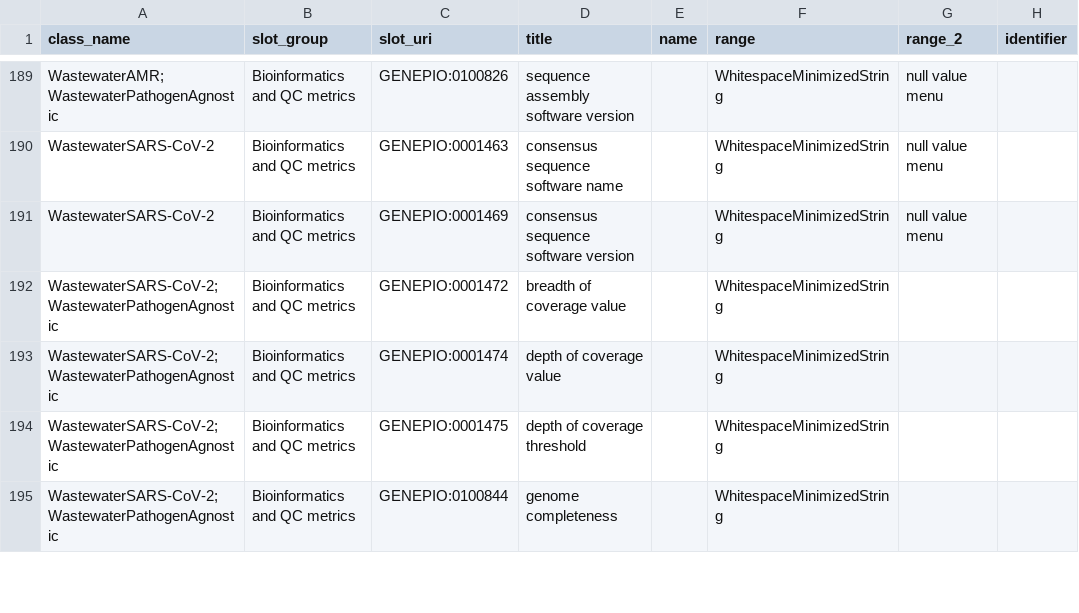
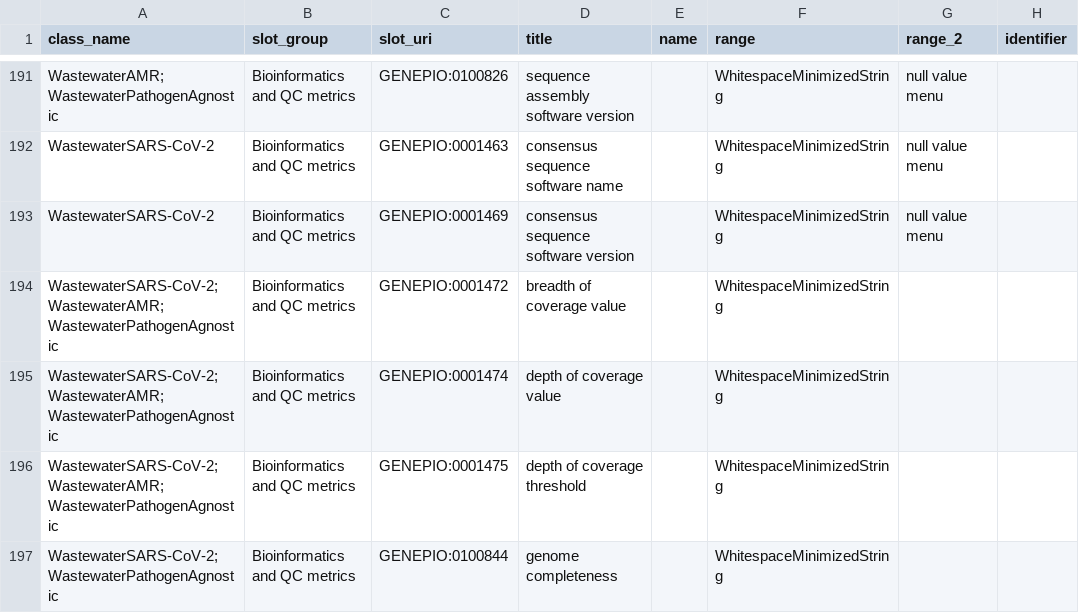
Before and after one commit to cidgoh/DataHarmonizer, a TSV file: web/templates/wastewater/schema_slots.tsv, drawn as a sheet; only a part is shown, gaps mark what is left out; addresses are those after the commit; the diff covers the shown part only; the diff names each change by its address in the sheet, - before the commit and + after, or states it on an @@ line.

Commit message:
Mpox and Wastewater schema updates

```diff
--- a/web/templates/wastewater/schema_slots.tsv
+++ b/web/templates/wastewater/schema_slots.tsv
-A194:A196 (class_name): WastewaterSARS-CoV-2;WastewaterPathogenAgnostic
+A194:A196 (class_name): WastewaterSARS-CoV-2;WastewaterAMR;WastewaterPathogenAgnostic
```
Also changed, not shown: 2 added rows and 12 edited cells elsewhere in this file, web/templates/mpox/schema_slots.tsv, web/templates/wastewater/schema_enums.tsv, 6 other files.
